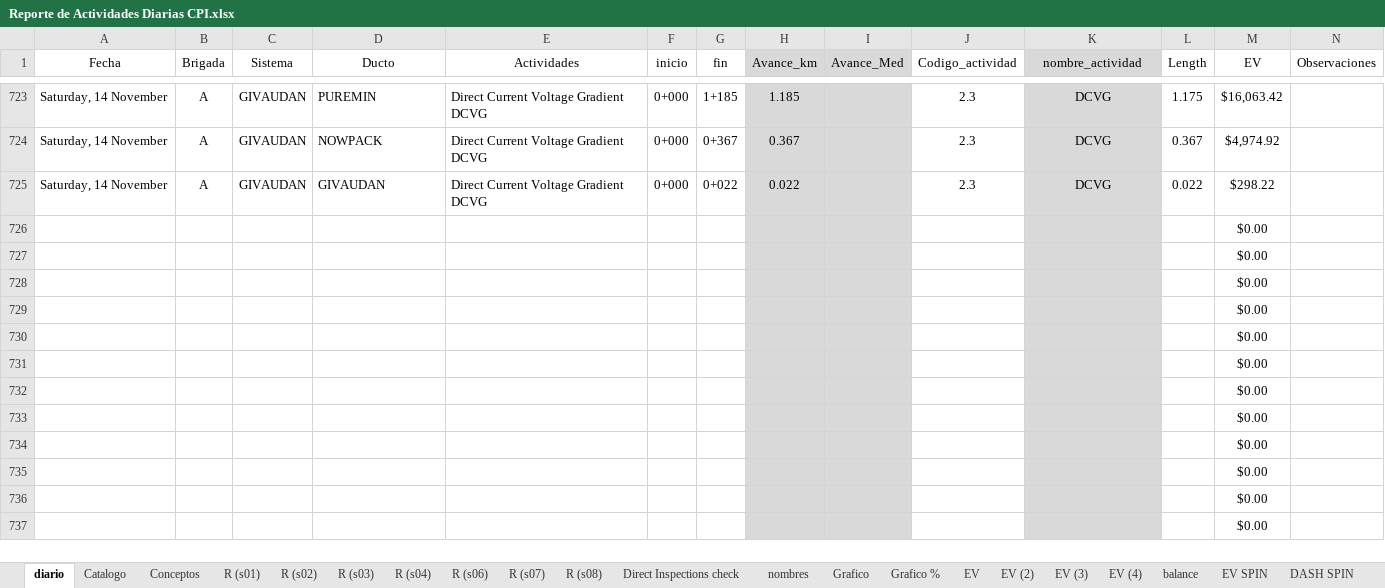
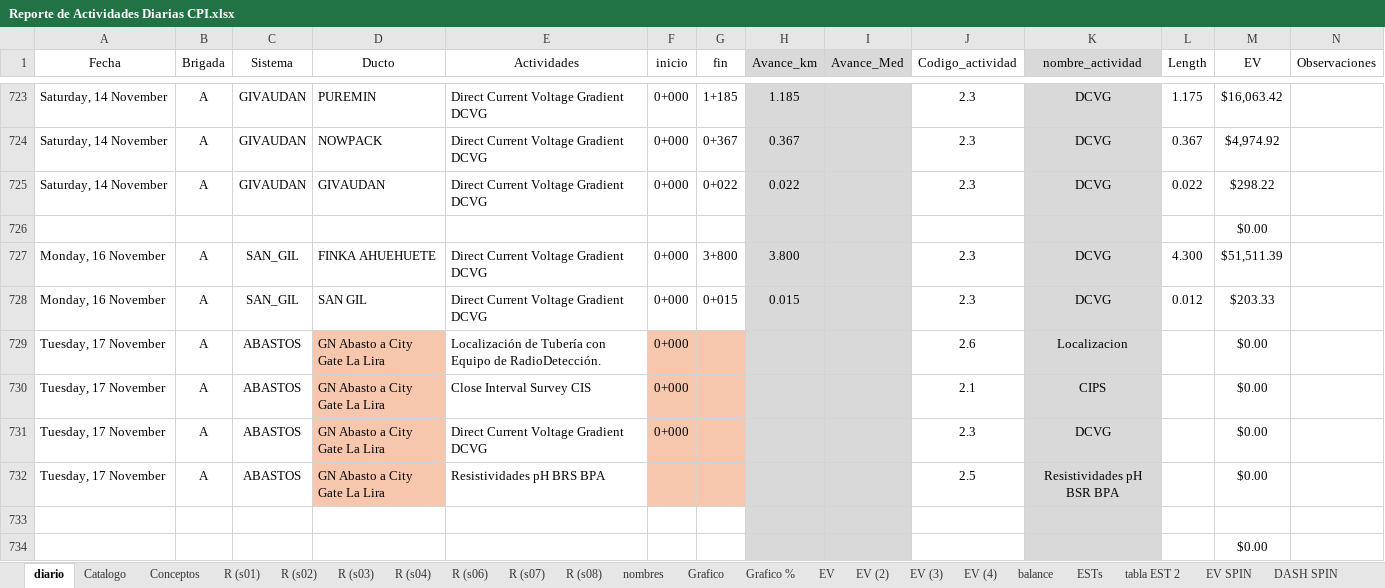
Before and after one commit to crooss/Dash_DGJ, an Excel workbook: data/Reporte de Actividades Diarias CPI.xlsx, sheet diario, drawn as a sheet; only a part is shown, gaps mark what is left out; the shorter side is filled out with more unchanged rows; values as stored, in another font and other column widths than the file's, no borders; charts and pictures and conditional formats and table styles not drawn; rows hold the shown columns only; the diff covers the shown part only; the diff names each change by its address in the sheet, - before the commit and + after, or states it on an @@ line.

```diff
--- a/data/Reporte de Actividades Diarias CPI.xlsx (sheet diario)
+++ b/data/Reporte de Actividades Diarias CPI.xlsx (sheet diario)
+sheet tab: ESTs
+sheet tab: tabla EST 2
+row 727: Monday, 16 November | A | SAN_GIL | FINKA AHUEHUETE | Direct Current Voltage Gradient DCVG | 0+000 | 3+800 | 3.800 |  | 2.3 | DCVG | 4.300 | $51,511.39
+row 728: Monday, 16 November | A | SAN_GIL | SAN GIL | Direct Current Voltage Gradient DCVG | 0+000 | 0+015 | 0.015 |  | 2.3 | DCVG | 0.012 | $203.33
+row 729: Tuesday, 17 November | A | ABASTOS | GN Abasto a City Gate La Lira | Localización de Tubería con Equipo de RadioDetección. | 0+000 |  |  |  | 2.6 | Localizacion |  | $0.00
+row 730: Tuesday, 17 November | A | ABASTOS | GN Abasto a City Gate La Lira | Close Interval Survey CIS | 0+000 |  |  |  | 2.1 | CIPS |  | $0.00
+row 731: Tuesday, 17 November | A | ABASTOS | GN Abasto a City Gate La Lira | Direct Current Voltage Gradient DCVG | 0+000 |  |  |  | 2.3 | DCVG |  | $0.00
+row 732: Tuesday, 17 November | A | ABASTOS | GN Abasto a City Gate La Lira | Resistividades pH BRS BPA |  |  |  |  | 2.5 | Resistividades pH BSR BPA |  | $0.00
+row 733: (empty)
+row 734:  |  |  |  |  |  |  |  |  |  |  |  | $0.00
```
Also changed, not shown: 8 added rows, 1 removed row and 2 edited cells elsewhere in this sheet, sheet EV (4), sheet EV, sheet nombres, sheet Grafico, sheet Catalogo, sheet EV (2), 9 more sheets, other sheet tabs, formulas that keep their value, hidden cells, charts or pictures.
